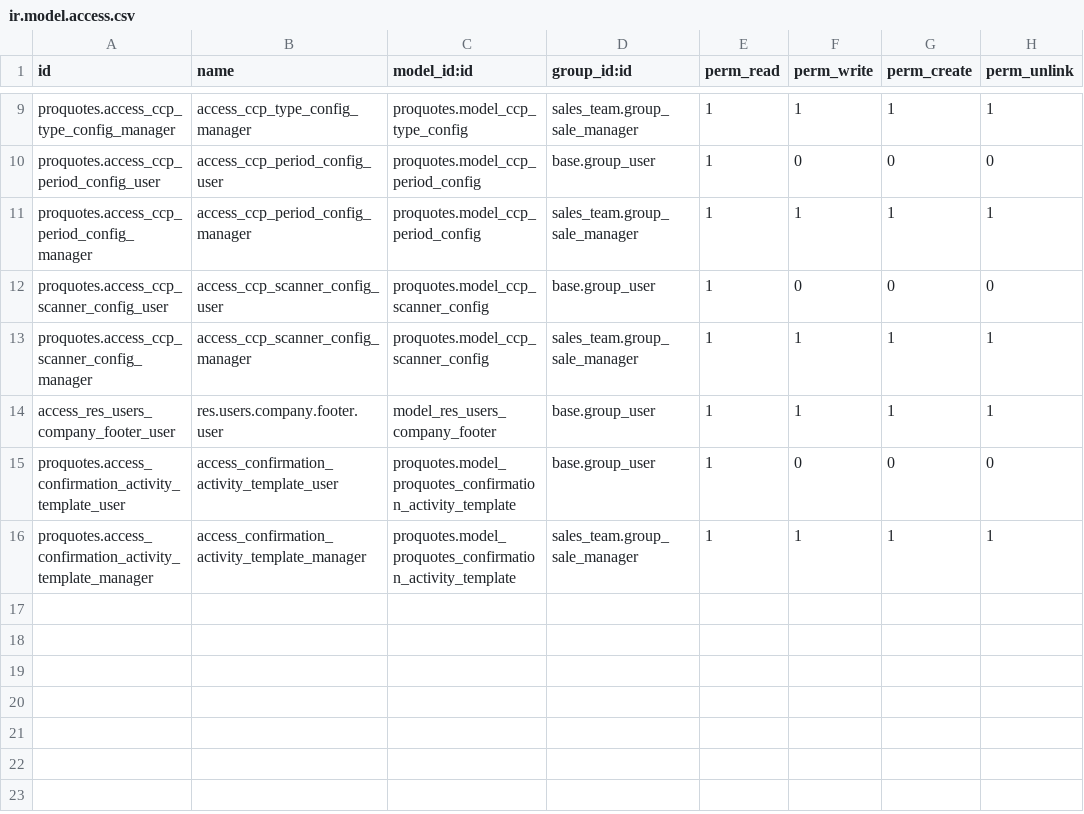
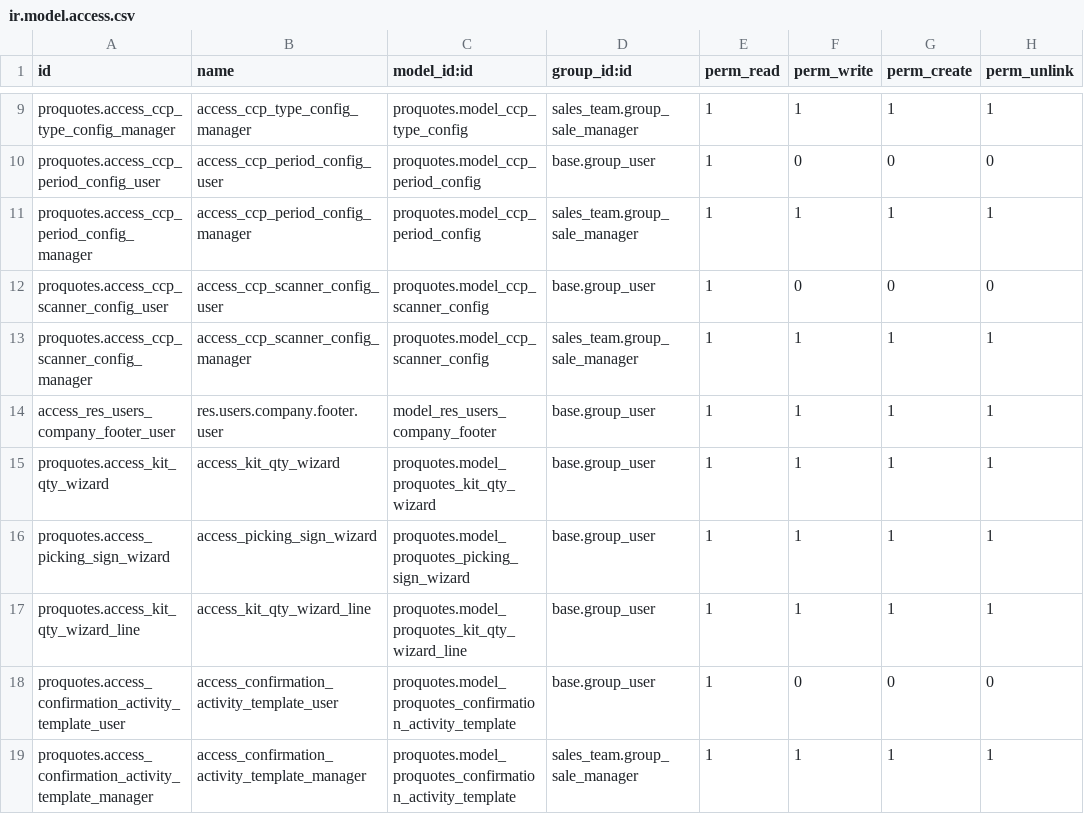
Before and after one commit to R-E-A-L-iT/reality-odoo-master, a CSV file: proquotes/security/ir.model.access.csv, drawn as a sheet; only a part is shown, gaps mark what is left out; the diff names each change by its address in the sheet, - before the commit and + after, or states it on an @@ line.

Commit message:
Task - Add sign capability to rentals
Task - Add sign capability to rentals

```diff
--- a/proquotes/security/ir.model.access.csv
+++ b/proquotes/security/ir.model.access.csv
+row 15: proquotes.access_kit_qty_wizard | access_kit_qty_wizard | proquotes.model_proquotes_kit_qty_wizard | base.group_user | 1 | 1 | 1 | 1
+row 16: proquotes.access_picking_sign_wizard | access_picking_sign_wizard | proquotes.model_proquotes_picking_sign_wizard | base.group_user | 1 | 1 | 1 | 1
+row 17: proquotes.access_kit_qty_wizard_line | access_kit_qty_wizard_line | proquotes.model_proquotes_kit_qty_wizard_line | base.group_user | 1 | 1 | 1 | 1
```
Also changed, not shown: 7 other files.
